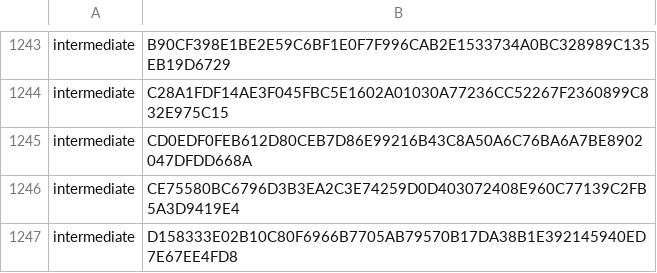
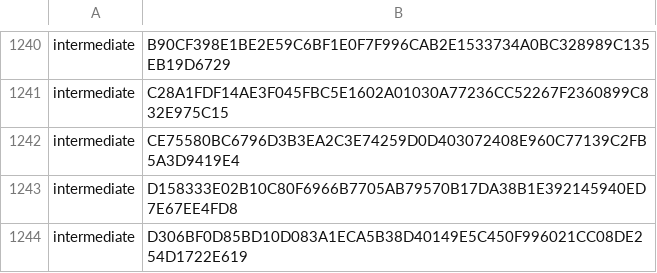
Before and after one commit to PaloAltoNetworks/pan-chainguard-content, a CSV file: latest-certs/intermediate-fingerprints.csv, drawn as a sheet; only a part is shown, gaps mark what is left out; the shorter side is filled out with more unchanged rows; removed rows and columns are numbered as before the commit, all else as after; the diff covers the shown part only; the diff names each change by its address in the sheet, - before the commit and + after, or states it on an @@ line.

```diff
--- a/latest-certs/intermediate-fingerprints.csv
+++ b/latest-certs/intermediate-fingerprints.csv
-row 1245: intermediate | CD0EDF0FEB612D80CEB7D86E99216B43C8A50A6C76BA6A7BE8902047DFDD668A
```
Also changed, not shown: 6 added rows, 5 removed rows and 28 moved rows elsewhere in this file, latest-certs/root-fingerprints.csv, 4 other files.
